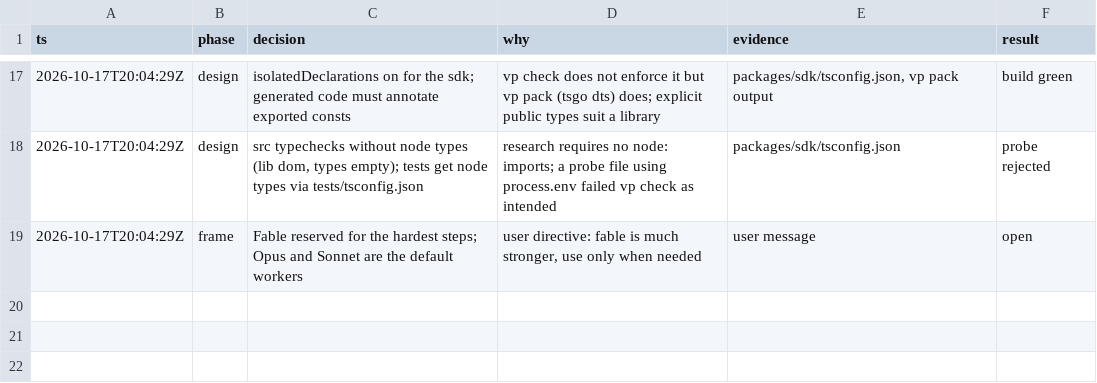
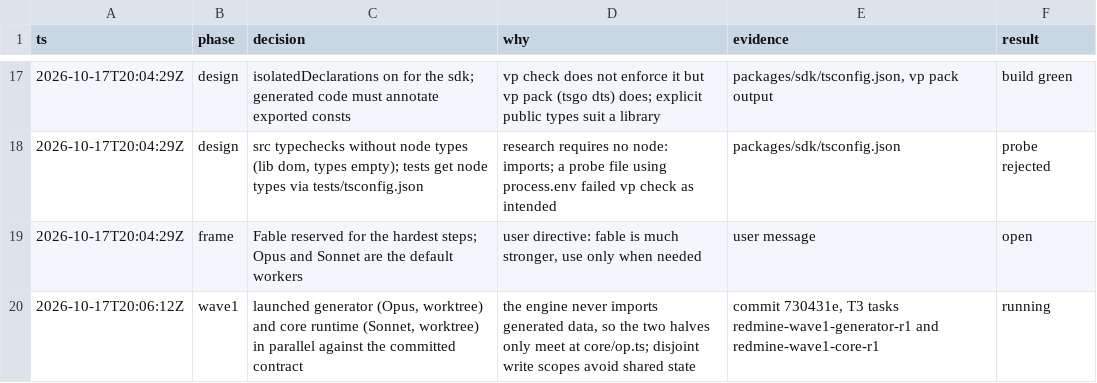
Before and after one commit to moddi3/redmine-ts, a TSV file: .audit/decisions.tsv, drawn as a sheet; only a part is shown, gaps mark what is left out.

Commit message:
Log wave 1 launch

```diff
--- a/.audit/decisions.tsv
+++ b/.audit/decisions.tsv
@@ -19 +19,2 @@ ts	phase	decision	why	evidence	result
 2026-10-17T20:04:29Z	frame	Fable reserved for the hardest steps; Opus and Sonnet are the default workers	user directive: fable is much stronger, use only when needed	user message	open
+2026-10-17T20:06:12Z	wave1	launched generator (Opus, worktree) and core runtime (Sonnet, worktree) in parallel against the committed contract	the engine never imports generated data, so the two halves only meet at core/op.ts; disjoint write scopes avoid shared state	commit 730431e, T3 tasks redmine-wave1-generator-r1 and redmine-wave1-core-r1	running
```
Also changed, not shown: 1 other file.
